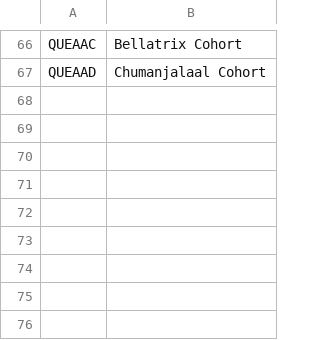
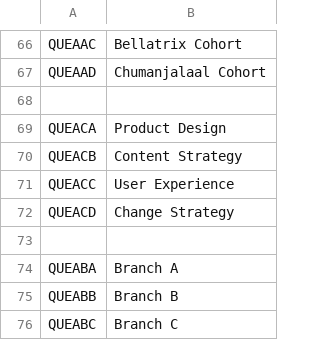
Before and after one commit to bklaas/qdecrypt-tool, a CSV file: qdecrypt.csv, drawn as a sheet; only a part is shown, gaps mark what is left out; the diff names each change by its address in the sheet, - before the commit and + after, or states it on an @@ line.

Commit message:
add more branches inside 18F

```diff
--- a/qdecrypt.csv
+++ b/qdecrypt.csv
+row 68: (empty)
+row 69: QUEACA | Product Design
+row 70: QUEACB | Content Strategy
+row 71: QUEACC | User Experience
+row 72: QUEACD | Change Strategy
+row 73: (empty)
+row 74: QUEABA | Branch A
+row 75: QUEABB | Branch B
+row 76: QUEABC | Branch C
```
